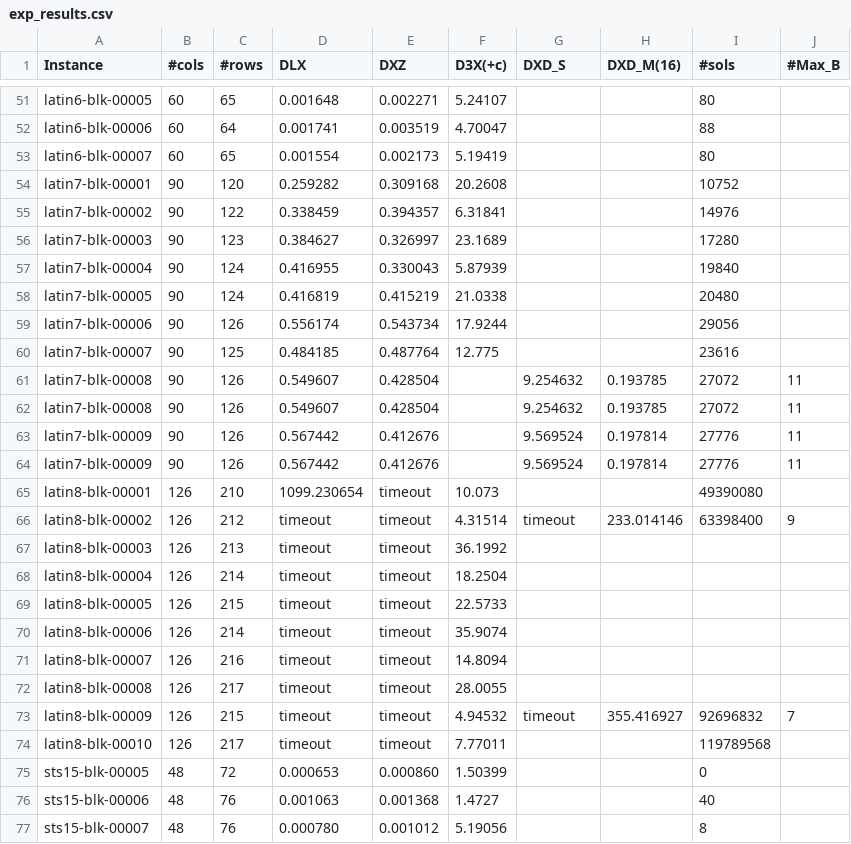
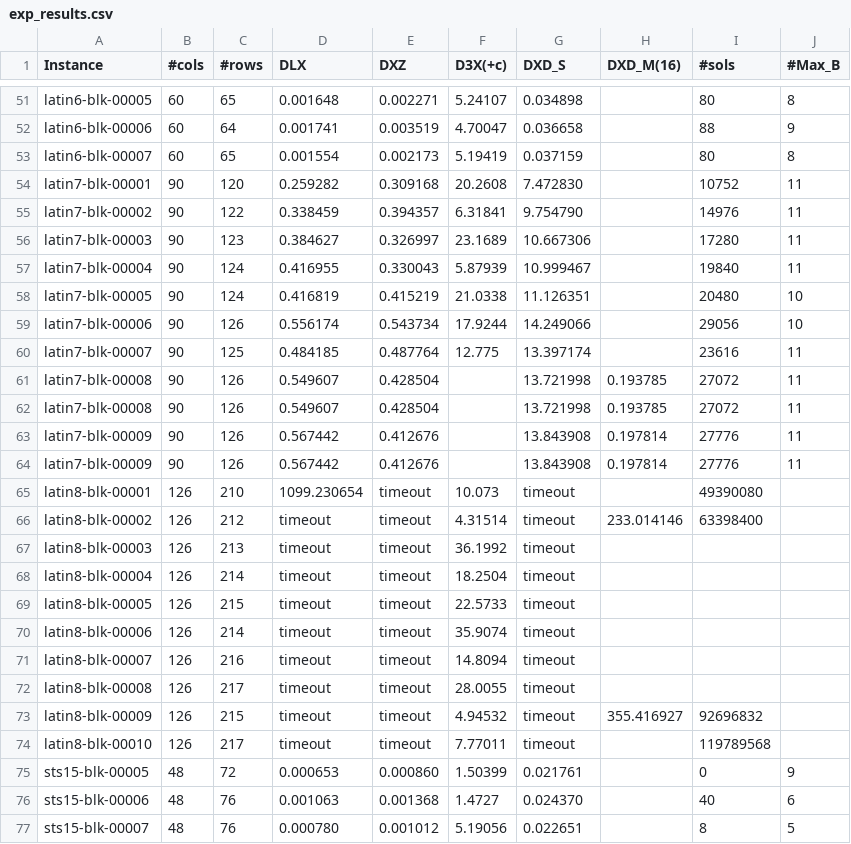
Before and after one commit to loiufam/Algorithm_DXD, a CSV file: exp_results.csv, drawn as a sheet; only a part is shown, gaps mark what is left out; the diff covers the shown part only; the diff names each change by its address in the sheet, - before the commit and + after, or states it on an @@ line.

```diff
--- a/exp_results.csv
+++ b/exp_results.csv
-G51 (DXD_S): (empty)
+G51 (DXD_S): 0.034898
-J51 (#Max_B): (empty)
+J51 (#Max_B): 8
-G52 (DXD_S): (empty)
+G52 (DXD_S): 0.036658
-J52 (#Max_B): (empty)
+J52 (#Max_B): 9
-G53 (DXD_S): (empty)
+G53 (DXD_S): 0.037159
-J53 (#Max_B): (empty)
+J53 (#Max_B): 8
-G54 (DXD_S): (empty)
+G54 (DXD_S): 7.472830
-J54:J57 (#Max_B): (empty)
+J54:J57 (#Max_B): 11
-G55 (DXD_S): (empty)
+G55 (DXD_S): 9.754790
-G56 (DXD_S): (empty)
+G56 (DXD_S): 10.667306
-G57 (DXD_S): (empty)
+G57 (DXD_S): 10.999467
-G58 (DXD_S): (empty)
+G58 (DXD_S): 11.126351
-J58:J59 (#Max_B): (empty)
+J58:J59 (#Max_B): 10
-G59 (DXD_S): (empty)
+G59 (DXD_S): 14.249066
-G60 (DXD_S): (empty)
+G60 (DXD_S): 13.397174
-J60 (#Max_B): (empty)
+J60 (#Max_B): 11
-G61:G62 (DXD_S): 9.254632
+G61:G62 (DXD_S): 13.721998
-G63:G64 (DXD_S): 9.569524
+G63:G64 (DXD_S): 13.843908
-G65 (DXD_S): (empty)
+G65 (DXD_S): timeout
-J66 (#Max_B): 9
+J66 (#Max_B): (empty)
-G67:G72 (DXD_S): (empty)
+G67:G72 (DXD_S): timeout
-J73 (#Max_B): 7
+J73 (#Max_B): (empty)
-G74 (DXD_S): (empty)
+G74 (DXD_S): timeout
-G75 (DXD_S): (empty)
+G75 (DXD_S): 0.021761
-J75 (#Max_B): (empty)
+J75 (#Max_B): 9
-G76 (DXD_S): (empty)
+G76 (DXD_S): 0.024370
-J76 (#Max_B): (empty)
+J76 (#Max_B): 6
-G77 (DXD_S): (empty)
+G77 (DXD_S): 0.022651
-J77 (#Max_B): (empty)
+J77 (#Max_B): 5
```
Also changed, not shown: 86 edited cells elsewhere in this file, 2 other files.
